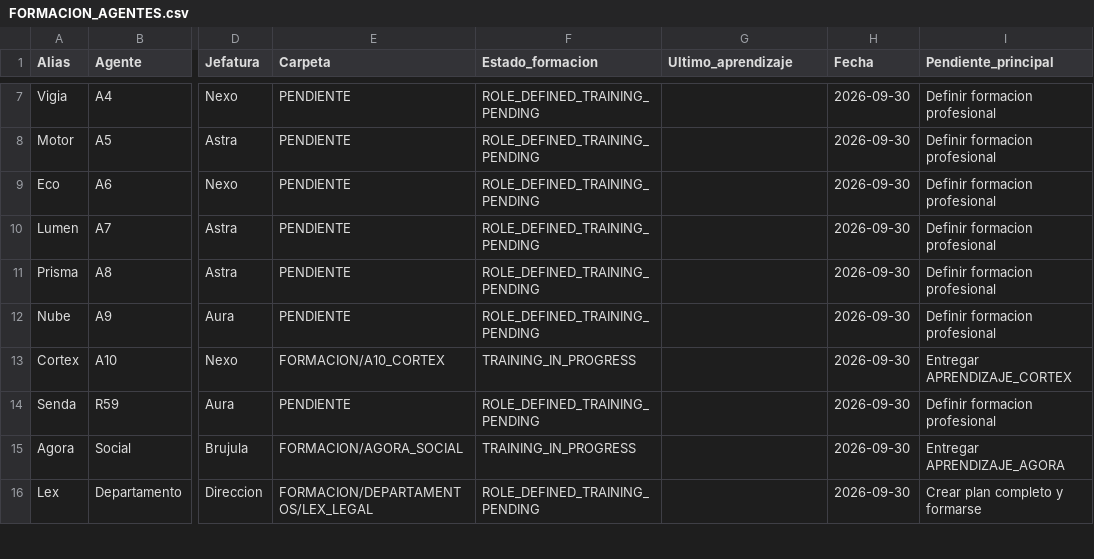
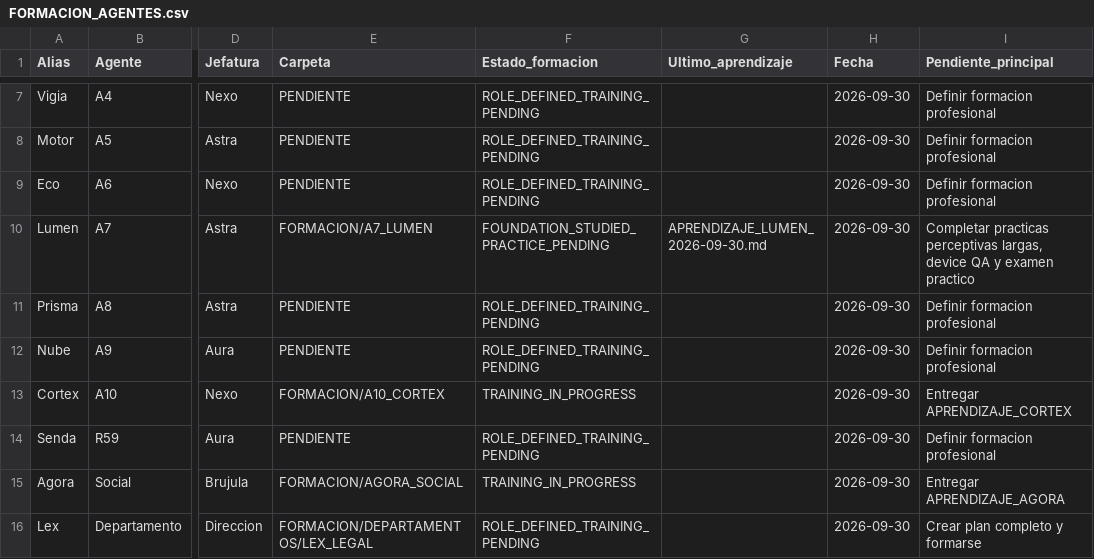
Before and after one commit to mruizwow-bit/irisgreen, a CSV file: COORDINACION_IRIS_GREEN/CONTROL/FORMACION_AGENTES.csv, drawn as a sheet; only a part is shown, gaps mark what is left out; the diff names each change by its address in the sheet, - before the commit and + after, or states it on an @@ line.

Commit message:
Formacion Lumen A7: Immersive Media foundation R01

```diff
--- a/COORDINACION_IRIS_GREEN/CONTROL/FORMACION_AGENTES.csv
+++ b/COORDINACION_IRIS_GREEN/CONTROL/FORMACION_AGENTES.csv
-E10 (Carpeta): PENDIENTE
+E10 (Carpeta): FORMACION/A7_LUMEN
-F10 (Estado_formacion): ROLE_DEFINED_TRAINING_PENDING
+F10 (Estado_formacion): FOUNDATION_STUDIED_PRACTICE_PENDING
-G10 (Ultimo_aprendizaje): (empty)
+G10 (Ultimo_aprendizaje): APRENDIZAJE_LUMEN_2026-09-30.md
-I10 (Pendiente_principal): Definir formacion profesional
+I10 (Pendiente_principal): Completar practicas perceptivas largas, device QA y examen practico
```
Also changed, not shown: 8 other files.
